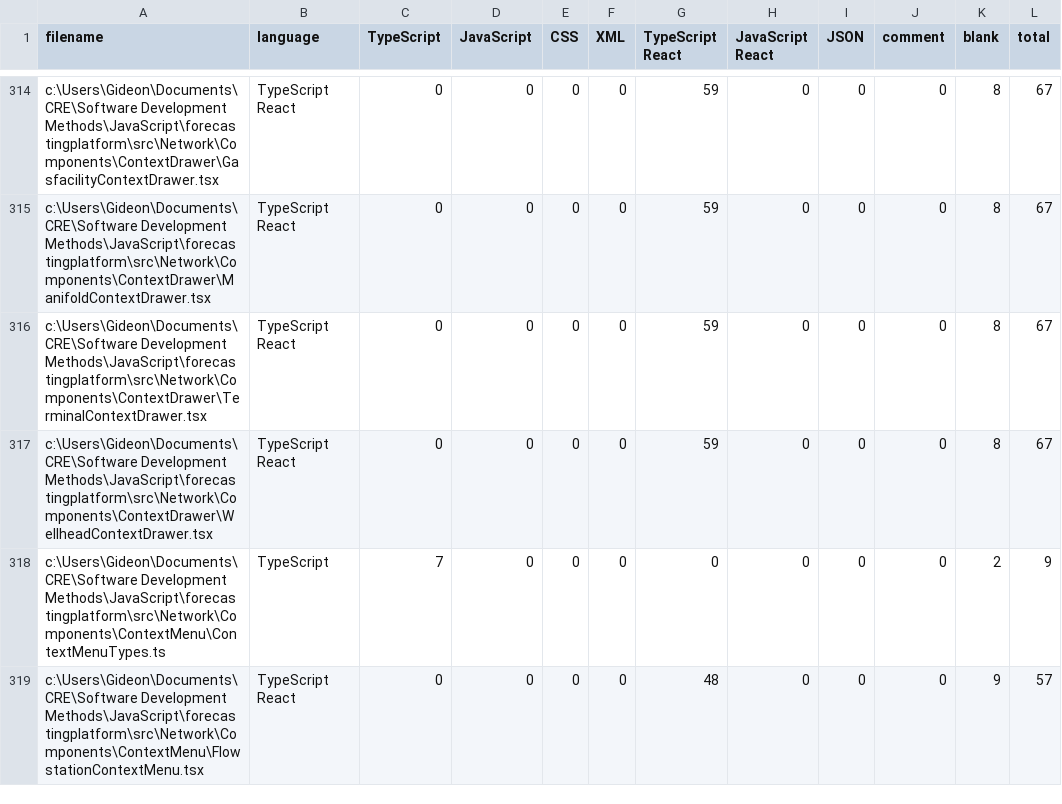
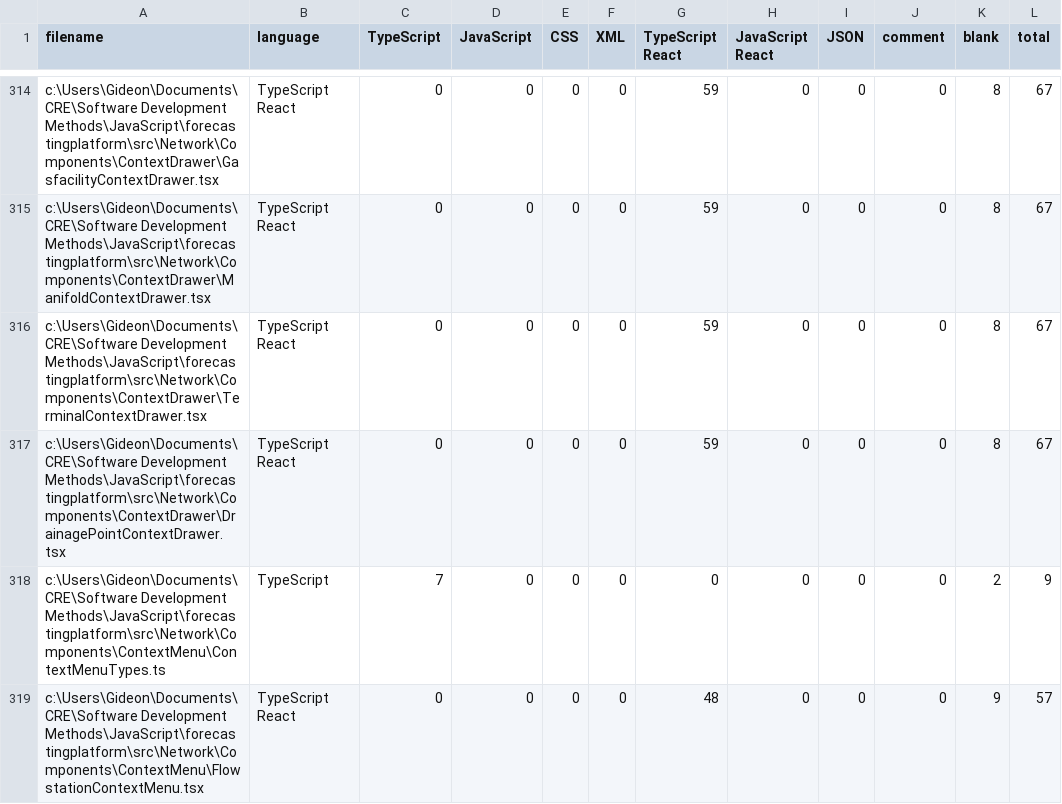
Before and after one commit to Griddex/Apex-FE, a CSV file: .VSCodeCounter/2021-02-13_11-57-11/results.csv, drawn as a sheet; only a part is shown, gaps mark what is left out; the diff covers the shown part only.

Commit message:
Repurposed network widgets to accomodate new node gen algo

```diff
--- a/.VSCodeCounter/2021-02-13_11-57-11/results.csv
+++ b/.VSCodeCounter/2021-02-13_11-57-11/results.csv
@@ -316,3 +316,3 @@
 "c:\Users\Gideon\Documents\CRE\Software Development Methods\JavaScript\forecastingplatform\src\Network\Components\ContextDrawer\TerminalContextDrawer.tsx", "TypeScript React", 0, 0, 0, 0, 59, 0, 0, 0, 8, 67
-"c:\Users\Gideon\Documents\CRE\Software Development Methods\JavaScript\forecastingplatform\src\Network\Components\ContextDrawer\WellheadContextDrawer.tsx", "TypeScript React", 0, 0, 0, 0, 59, 0, 0, 0, 8, 67
+"c:\Users\Gideon\Documents\CRE\Software Development Methods\JavaScript\forecastingplatform\src\Network\Components\ContextDrawer\DrainagePointContextDrawer.tsx", "TypeScript React", 0, 0, 0, 0, 59, 0, 0, 0, 8, 67
 "c:\Users\Gideon\Documents\CRE\Software Development Methods\JavaScript\forecastingplatform\src\Network\Components\ContextMenu\ContextMenuTypes.ts", "TypeScript", 7, 0, 0, 0, 0, 0, 0, 0, 2, 9
```
Also changed, not shown: 14 edited cells elsewhere in this file, .VSCodeCounter/2021-05-11_09-51-46/results.csv, 32 other files.
